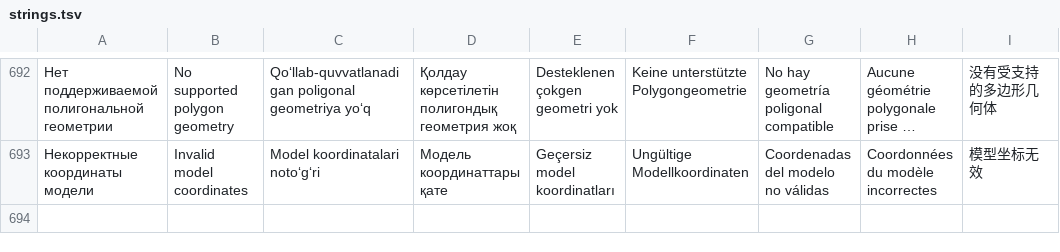
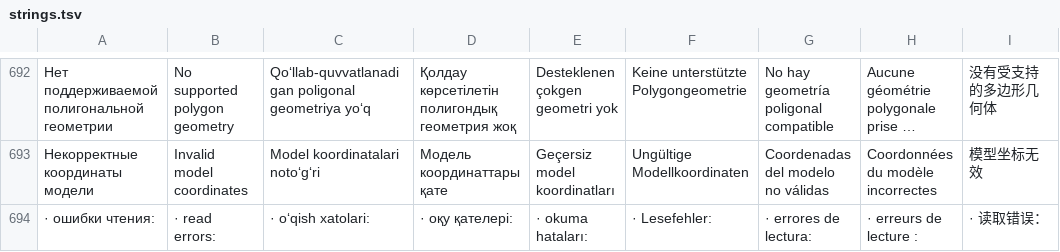
Before and after one commit to sardorcos/codevia, a TSV file: modellink/i18n/strings.tsv, drawn as a sheet; only a part is shown, gaps mark what is left out; long unchanged cells end in …; the diff names each change by its address in the sheet, - before the commit and + after, or states it on an @@ line.

```diff
--- a/modellink/i18n/strings.tsv
+++ b/modellink/i18n/strings.tsv
+row 694: · ошибки чтения: | · read errors: | · o‘qish xatolari: | · оқу қателері: | · okuma hataları: | · Lesefehler: | · errores de lectura: | · erreurs de lecture : | · 读取错误：
```
Also changed, not shown: 7 other files.
